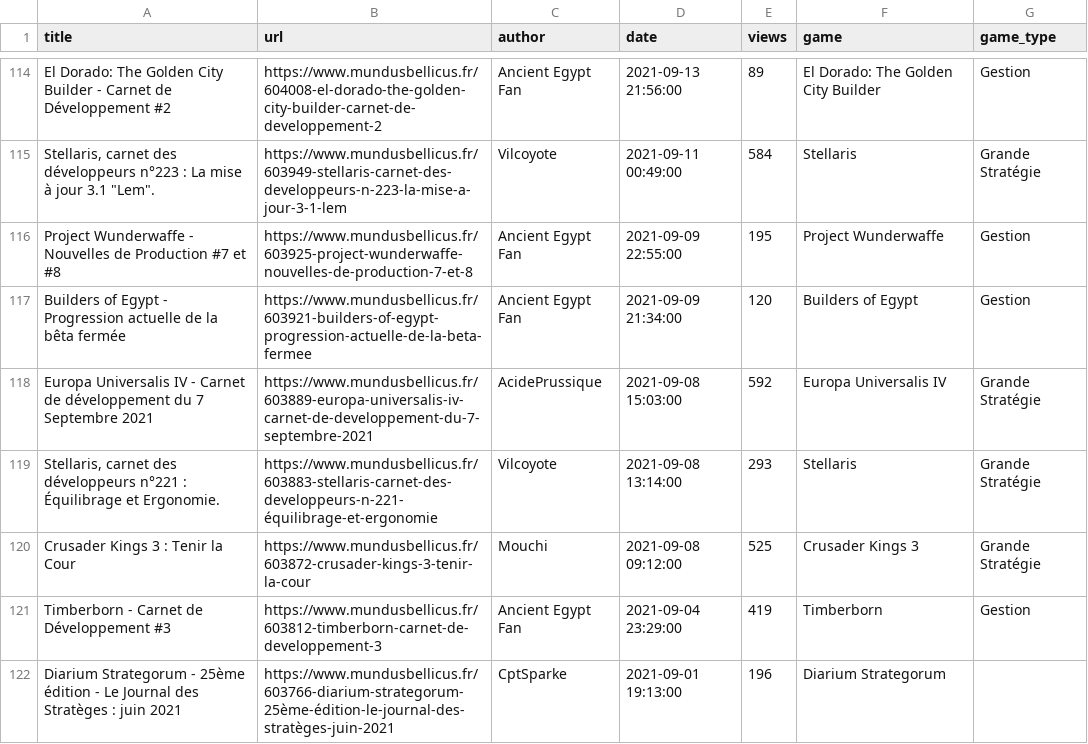
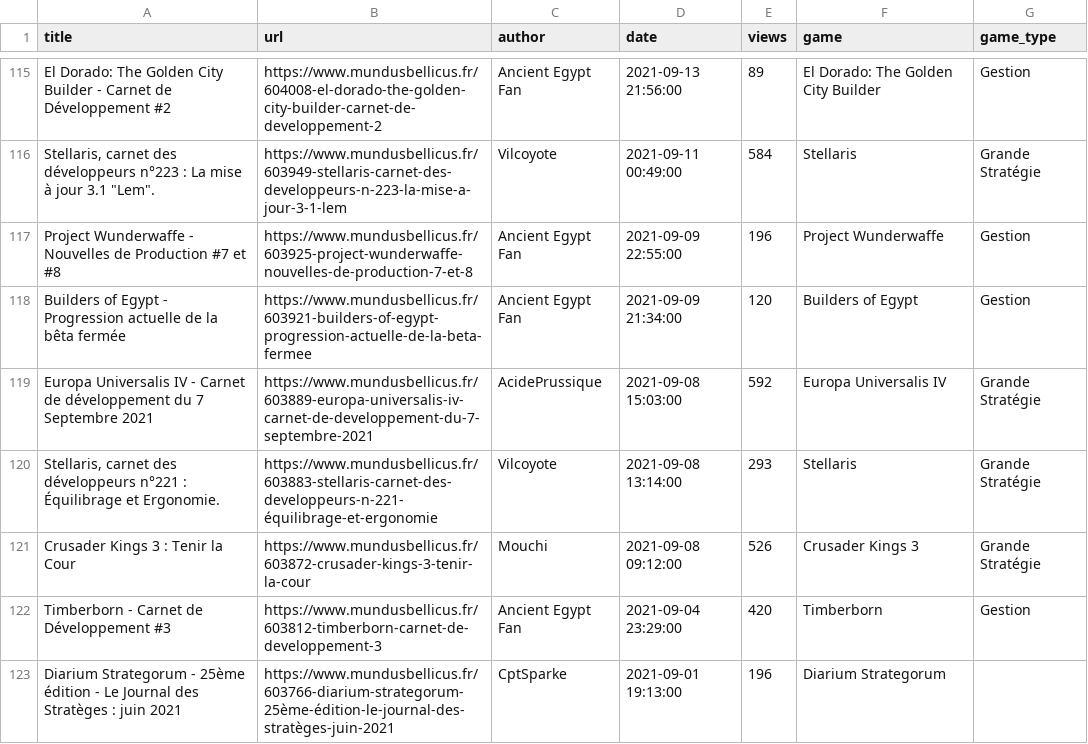
Before and after one commit to NicolasGrosjean/Scrap_mundus, a CSV file: mundus/data/mundus_article_2021.csv, drawn as a sheet; only a part is shown, gaps mark what is left out; the diff covers the shown part only.

```diff
--- a/mundus/data/mundus_article_2021.csv
+++ b/mundus/data/mundus_article_2021.csv
@@ -115,3 +116,3 @@ El Dorado: The Golden City Builder - Carnet de Développement #2;https://www.mun
 "Stellaris, carnet des développeurs n°223 : La mise à jour 3.1 ""Lem"".";https://www.mundusbellicus.fr/603949-stellaris-carnet-des-developpeurs-n-223-la-mise-a-jour-3-1-lem;Vilcoyote;2021-09-11 00:49:00;584;Stellaris;Grande Stratégie
-Project Wunderwaffe - Nouvelles de Production #7 et #8;https://www.mundusbellicus.fr/603925-project-wunderwaffe-nouvelles-de-production-7-et-8;Ancient Egypt Fan;2021-09-09 22:55:00;195;Project Wunderwaffe;Gestion
+Project Wunderwaffe - Nouvelles de Production #7 et #8;https://www.mundusbellicus.fr/603925-project-wunderwaffe-nouvelles-de-production-7-et-8;Ancient Egypt Fan;2021-09-09 22:55:00;196;Project Wunderwaffe;Gestion
 Builders of Egypt - Progression actuelle de la bêta fermée;https://www.mundusbellicus.fr/603921-builders-of-egypt-progression-actuelle-de-la-beta-fermee;Ancient Egypt Fan;2021-09-09 21:34:00;120;Builders of Egypt;Gestion
@@ -119,4 +120,4 @@ Europa Universalis IV - Carnet de développement du 7 Septembre 2021;https://www
 Stellaris, carnet des développeurs n°221 : Équilibrage et Ergonomie.;https://www.mundusbellicus.fr/603883-stellaris-carnet-des-developpeurs-n-221-équilibrage-et-ergonomie;Vilcoyote;2021-09-08 13:14:00;293;Stellaris;Grande Stratégie
-Crusader Kings 3 : Tenir la Cour;https://www.mundusbellicus.fr/603872-crusader-kings-3-tenir-la-cour;Mouchi;2021-09-08 09:12:00;525;Crusader Kings 3;Grande Stratégie
-Timberborn - Carnet de Développement #3;https://www.mundusbellicus.fr/603812-timberborn-carnet-de-developpement-3;Ancient Egypt Fan;2021-09-04 23:29:00;419;Timberborn;Gestion
+Crusader Kings 3 : Tenir la Cour;https://www.mundusbellicus.fr/603872-crusader-kings-3-tenir-la-cour;Mouchi;2021-09-08 09:12:00;526;Crusader Kings 3;Grande Stratégie
+Timberborn - Carnet de Développement #3;https://www.mundusbellicus.fr/603812-timberborn-carnet-de-developpement-3;Ancient Egypt Fan;2021-09-04 23:29:00;420;Timberborn;Gestion
 Diarium Strategorum - 25ème édition - Le Journal des Stratèges : juin 2021;https://www.mundusbellicus.fr/603766-diarium-strategorum-25ème-édition-le-journal-des-stratèges-juin-2021;CptSparke;2021-09-01 19:13:00;196;Diarium Strategorum;
```
Also changed, not shown: 1 added row and 70 edited cells elsewhere in this file, mundus/data/mundus_article_2017_2021.csv, 2 other files.
